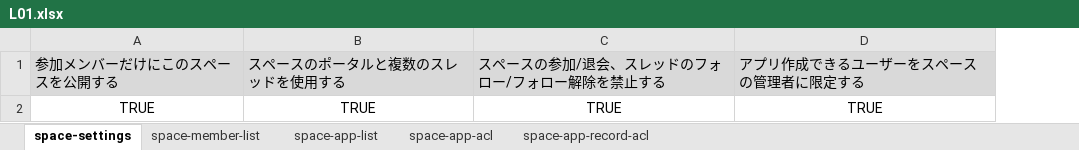
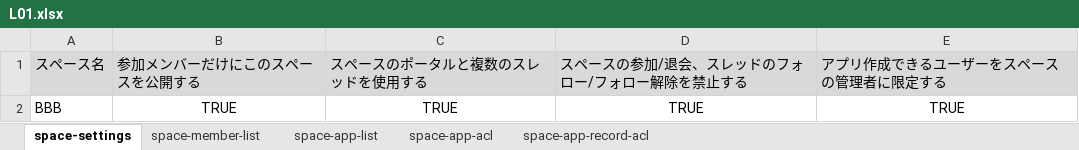
Before and after one commit to nishida2073/project_management, an Excel workbook: tool/kintone-resourse-generator/template/custom/L01.xlsx, sheet space-settings, drawn as a sheet; values as stored, in another font and other column widths than the file's, no borders; the diff names each change by its address in the sheet, - before the commit and + after, or states it on an @@ line.

```diff
--- a/tool/kintone-resourse-generator/template/custom/L01.xlsx (sheet space-settings)
+++ b/tool/kintone-resourse-generator/template/custom/L01.xlsx (sheet space-settings)
+column A, rows 1-2: スペース名 | BBB
```
Also changed, not shown: 3 other files.
